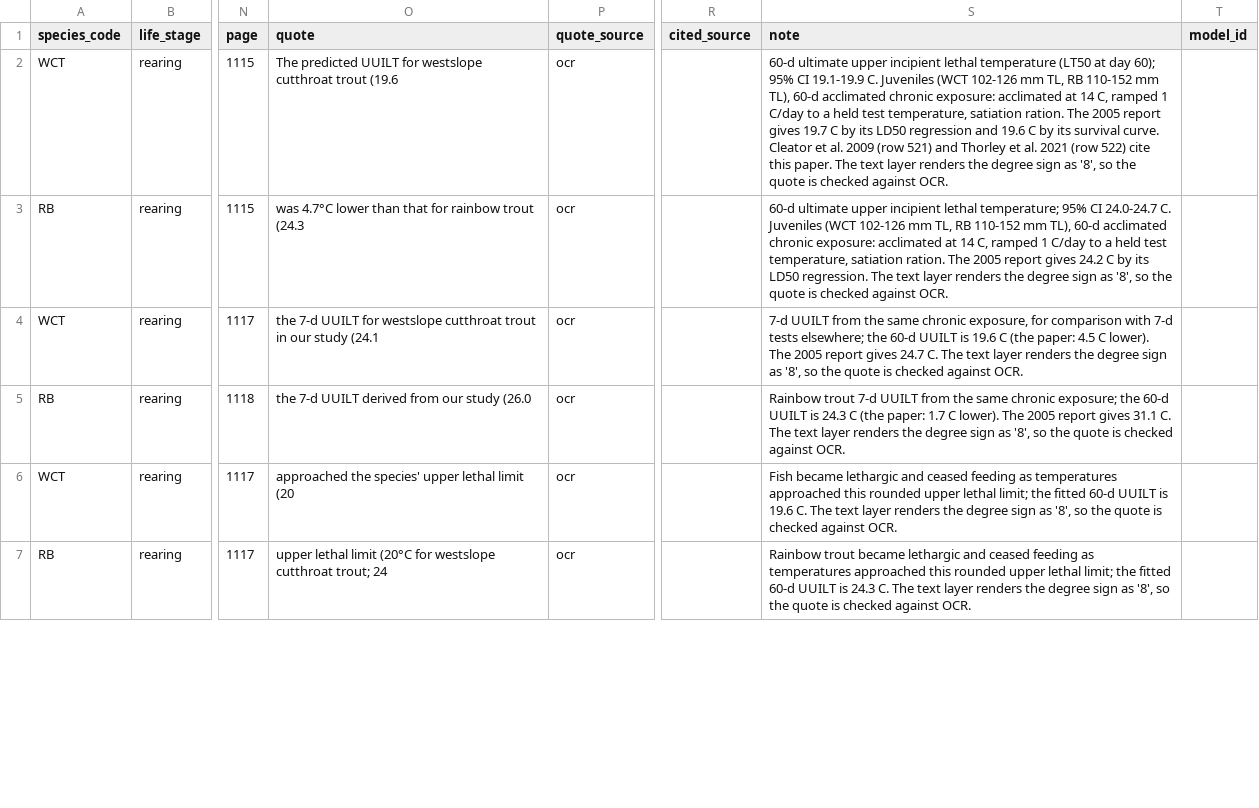
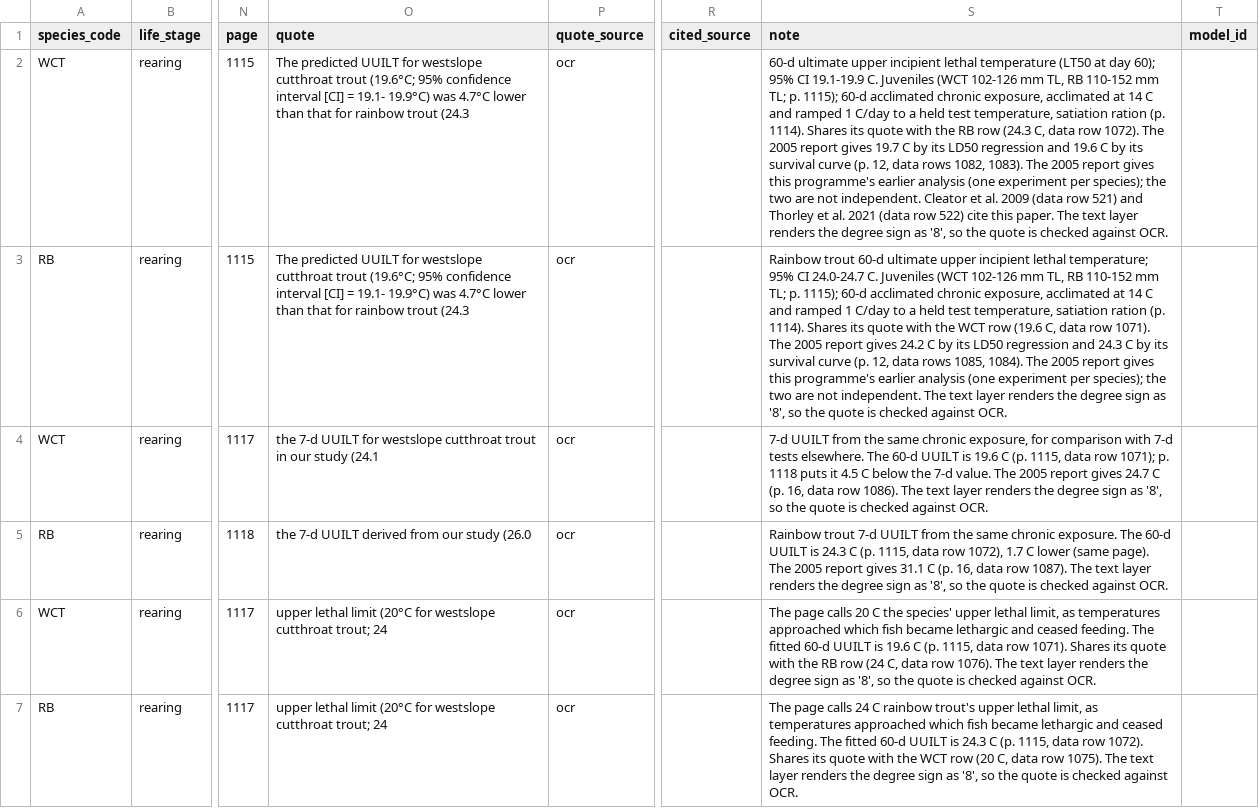
Before and after one commit to NewGraphEnvironment/knowledge, a CSV file: planning/active/draft-bear-evidence.csv, drawn as a sheet; only a part is shown, gaps mark what is left out; the diff covers the shown part only; the diff names each change by its address in the sheet, - before the commit and + after, or states it on an @@ line.

```diff
--- a/planning/active/draft-bear-evidence.csv
+++ b/planning/active/draft-bear-evidence.csv
-O2 (quote): …cutthroat trout (19.6
+O2 (quote): …cutthroat trout (19.6°C; 95% confidence interval [CI] = 19.1- 19.9°C) was 4.7°C lower than that for rainbow trout (24.3
-S2 (note): …110-152 mm TL), 60-d acclimated chronic exposure: acclimated at 14 C, ramped 1 C/day to a held test temperature, satiation ration. The 2005 report gives 19.7 C by its LD50 regression and 19.6 C by its survival curve. Cleator et al. 2009 (row 521) and Thorley et al. 2021 (row 522) cite…
+S2 (note): …110-152 mm TL; p. 1115); 60-d acclimated chronic exposure, acclimated at 14 C and ramped 1 C/day to a held test temperature, satiation ration (p. 1114). Shares its quote with the RB row (24.3 C, data row 1072). The 2005 report gives 19.7 C by its LD50 regression and 19.6 C by its survival curve (p. 12, data rows 1082, 1083). The 2005 report gives this programme's earlier analysis (one experiment per species); the two are not independent. Cleator et al. 2009 (data row 521) and Thorley et al. 2021 (data row 522) cite…
-O3 (quote): was 4.7°C…
+O3 (quote): The predicted UUILT for westslope cutthroat trout (19.6°C; 95% confidence interval [CI] = 19.1- 19.9°C) was 4.7°C…
-S3 (note): 60-d ultimate upper incipient lethal temperature; 95% CI 24.0-24.7 C. Juveniles (WCT 102-126 mm TL, RB 110-152 mm TL), 60-d acclimated chronic exposure: acclimated at 14 C, ramped 1 C/day to a held test temperature, satiation ration. The 2005 report gives 24.2 C by its LD50 regression. The text…
+S3 (note): Rainbow trout 60-d ultimate upper incipient lethal temperature; 95% CI 24.0-24.7 C. Juveniles (WCT 102-126 mm TL, RB 110-152 mm TL; p. 1115); 60-d acclimated chronic exposure, acclimated at 14 C and ramped 1 C/day to a held test temperature, satiation ration (p. 1114). Shares its quote with the WCT row (19.6 C, data row 1071). The 2005 report gives 24.2 C by its LD50 regression and 24.3 C by its survival curve (p. 12, data rows 1085, 1084). The 2005 report gives this programme's earlier analysis (one experiment per species); the two are not independent. The text…
-S4 (note): …7-d tests elsewhere; the 60-d UUILT is 19.6 C (the paper: 4.5 C lower). The 2005 report gives 24.7 C. The text…
+S4 (note): …7-d tests elsewhere. The 60-d UUILT is 19.6 C (p. 1115, data row 1071); p. 1118 puts it 4.5 C below the 7-d value. The 2005 report gives 24.7 C (p. 16, data row 1086). The text…
-S5 (note): …same chronic exposure; the 60-d UUILT is 24.3 C (the paper: 1.7 C lower). The 2005 report gives 31.1 C. The text…
+S5 (note): …same chronic exposure. The 60-d UUILT is 24.3 C (p. 1115, data row 1072), 1.7 C lower (same page). The 2005 report gives 31.1 C (p. 16, data row 1087). The text…
-O6 (quote): approached the species' upper lethal limit (20
+O6 (quote): upper lethal limit (20°C for westslope cutthroat trout; 24
-S6 (note): Fish became lethargic and ceased feeding as temperatures approached this rounded upper lethal limit; the fitted 60-d UUILT is 19.6 C. The text…
+S6 (note): The page calls 20 C the species' upper lethal limit, as temperatures approached which fish became lethargic and ceased feeding. The fitted 60-d UUILT is 19.6 C (p. 1115, data row 1071). Shares its quote with the RB row (24 C, data row 1076). The text…
-S7 (note): Rainbow trout became lethargic and ceased feeding as temperatures approached this rounded upper lethal limit; the fitted 60-d UUILT is 24.3 C. The text…
+S7 (note): The page calls 24 C rainbow trout's upper lethal limit, as temperatures approached which fish became lethargic and ceased feeding. The fitted 60-d UUILT is 24.3 C (p. 1115, data row 1072). Shares its quote with the WCT row (20 C, data row 1075). The text…
```
Also changed, not shown: 45 edited cells elsewhere in this file, 7 other files.
